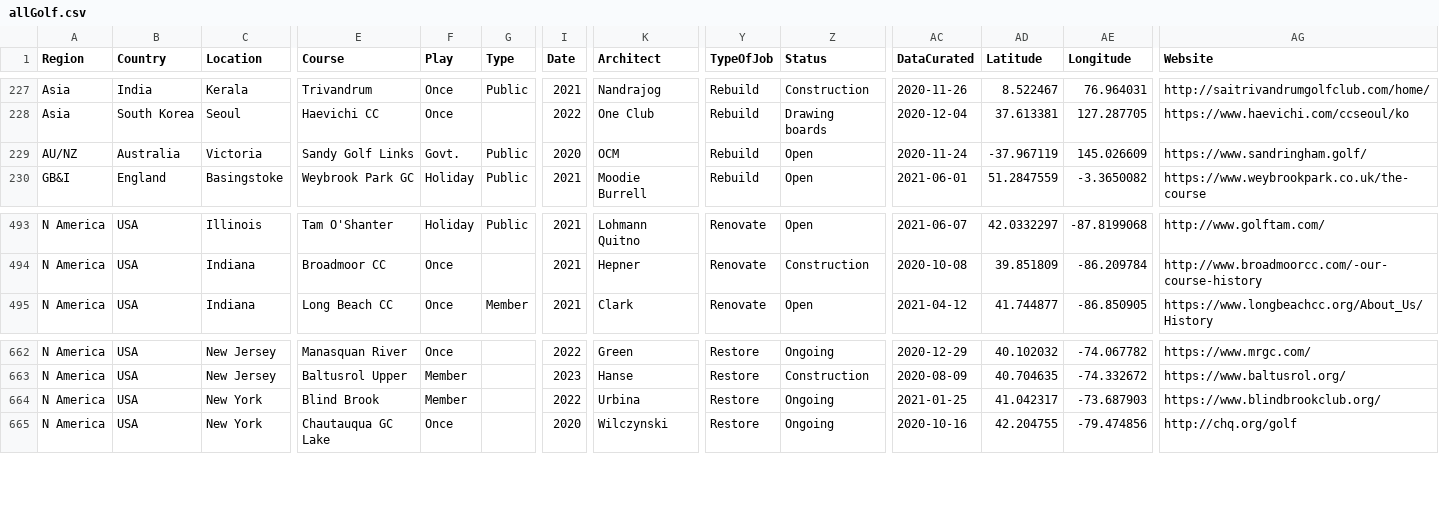
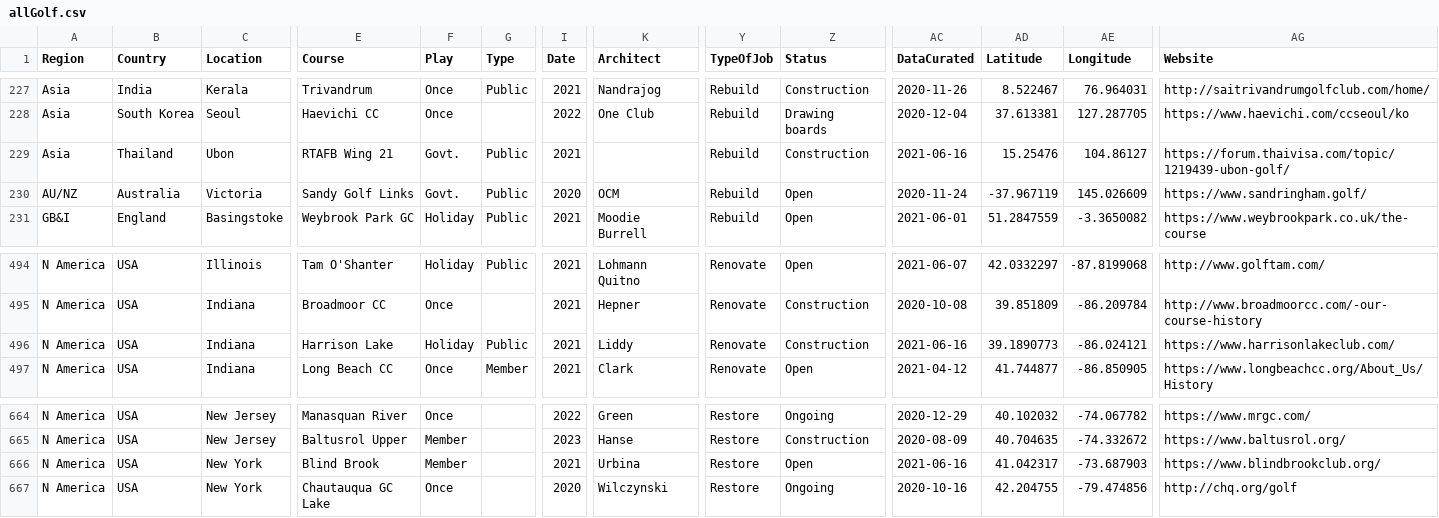
Before and after one commit to stennety/mywebsite, a CSV file: _data/allGolf.csv, drawn as a sheet; only a part is shown, gaps mark what is left out; addresses are those after the commit; rows hold the shown columns only; the diff names each change by its address in the sheet, - before the commit and + after, or states it on an @@ line.

Commit message:
Update allGolf.csv

```diff
--- a/_data/allGolf.csv
+++ b/_data/allGolf.csv
+row 229: Asia | Thailand | Ubon | RTAFB Wing 21 | Govt. | Public | 2021 |  | Rebuild | Construction | 2021-06-16 | 15.25476 | 104.86127 | https://forum.thaivisa.com/topic/1219439-ubon-golf/
+row 496: N America | USA | Indiana | Harrison Lake | Holiday | Public | 2021 | Liddy | Renovate | Construction | 2021-06-16 | 39.1890773 | -86.024121 | https://www.harrisonlakeclub.com/
-I666 (Date): 2022
+I666 (Date): 2021
-Z666 (Status): Ongoing
+Z666 (Status): Open
-AC666 (DataCurated): 2021-01-25
+AC666 (DataCurated): 2021-06-16
```
